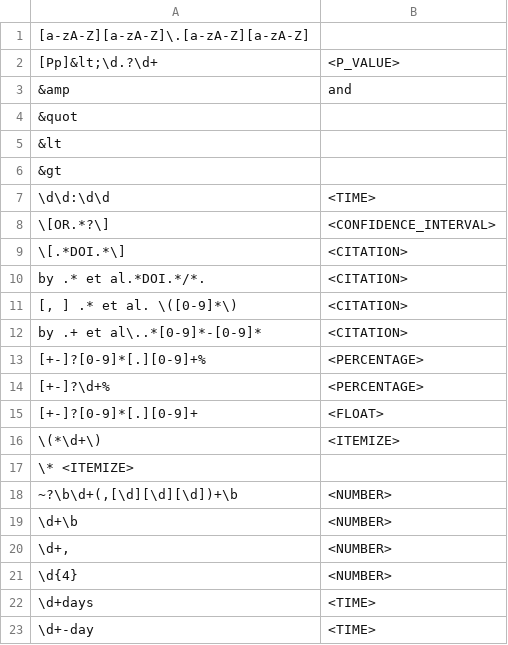
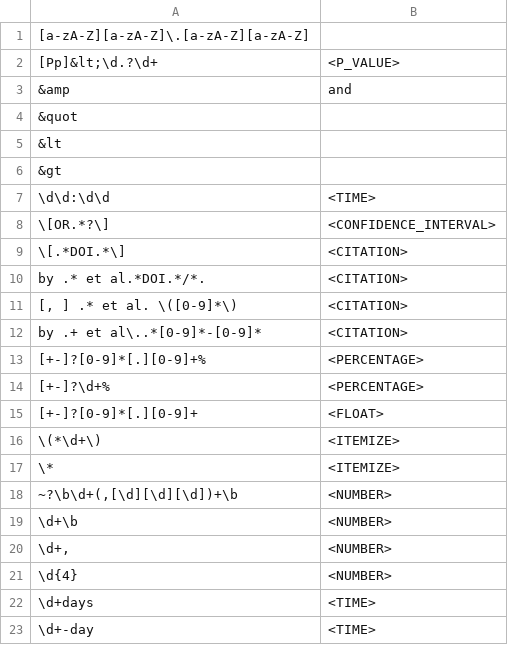
Before and after one commit to ss87021456/Large-Scale-Subword-Entity-Typing, a TSV file: src/refine_rules/refine_list.tsv, drawn as a sheet.

Commit message:
revise bug in refine_list.tsv

```diff
--- a/src/refine_rules/refine_list.tsv
+++ b/src/refine_rules/refine_list.tsv
@@ -16,3 +16,3 @@ by .+ et al\..*[0-9]*-[0-9]*	<CITATION>
  \(*\d+\) 	<ITEMIZE>
- \* <ITEMIZE>
+ \* 	<ITEMIZE>
 ~?\b\d+(,[\d][\d][\d])+\b	<NUMBER>
```
Also changed, not shown: 2 other files.
